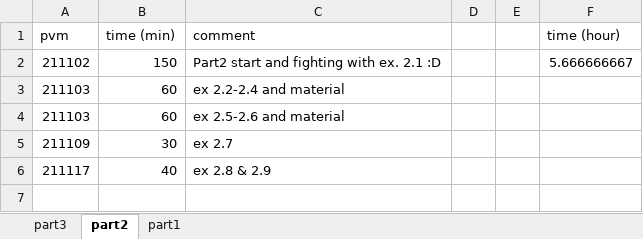
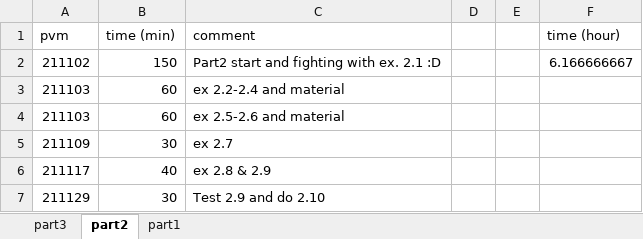
Before and after one commit to ossikoski/devops_with_docker, an Excel workbook: hour diary.xlsx, sheet part2, drawn as a sheet; values as stored, in another font and other column widths than the file's, no borders; the diff names each change by its address in the sheet, - before the commit and + after, or states it on an @@ line.

Commit message:
Add end of part2 to diary

```diff
--- a/hour diary.xlsx (sheet part2)
+++ b/hour diary.xlsx (sheet part2)
-F2 (time (hour)): 5.666666667
+F2 (time (hour)): 6.166666667
+row 7: 211129 | 30 | Test 2.9 and do 2.10
```
